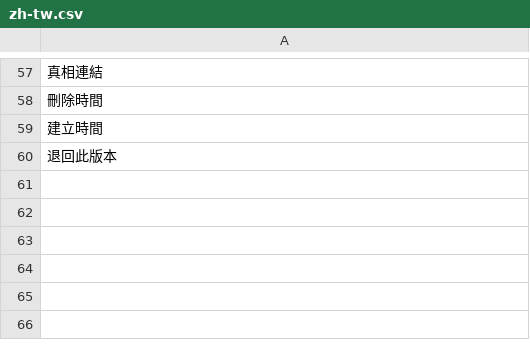
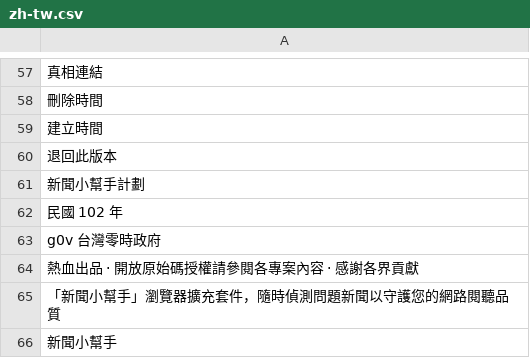
Before and after one commit to g0v/newshelper-backend, a CSV file: _backend/webdata/locales/zh-tw.csv, drawn as a sheet; only a part is shown, gaps mark what is left out; the diff names each change by its address in the sheet, - before the commit and + after, or states it on an @@ line.

```diff
--- a/_backend/webdata/locales/zh-tw.csv
+++ b/_backend/webdata/locales/zh-tw.csv
+row 61: 新聞小幫手計劃
+row 62: 民國 102 年
+row 63: g0v 台灣零時政府
+row 64: 熱血出品 · 開放原始碼授權請參閱各專案內容 · 感謝各界貢獻
+row 65: 「新聞小幫手」瀏覽器擴充套件，隨時偵測問題新聞以守護您的網路閱聽品質
+row 66: 新聞小幫手
```
Also changed, not shown: 2 other files.
